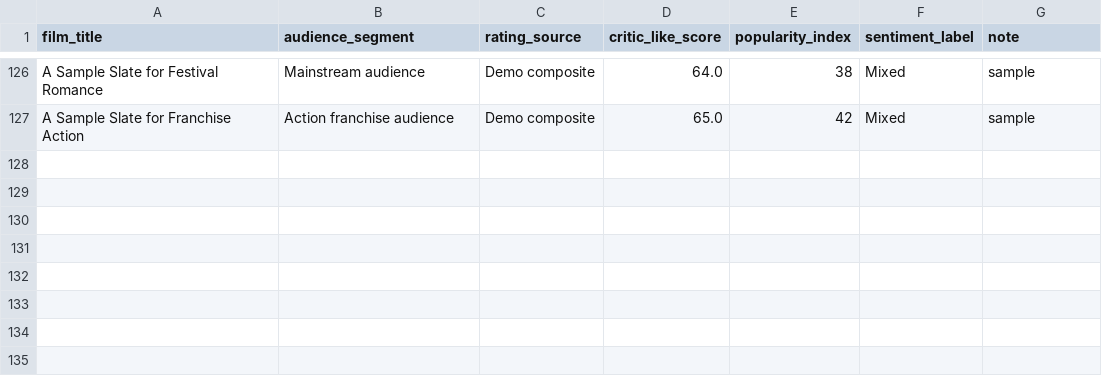
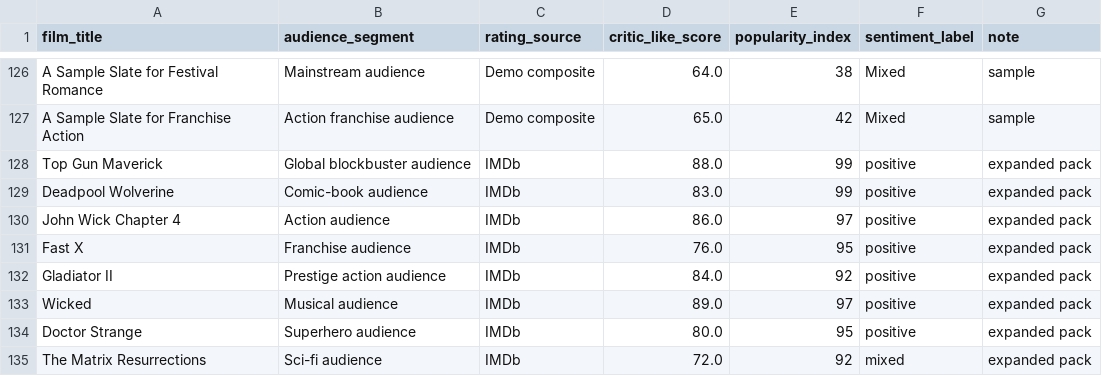
Before and after one commit to nevesliu7/mediagraph, a CSV file: data/audience_signals.csv, drawn as a sheet; only a part is shown, gaps mark what is left out.

```diff
--- a/data/audience_signals.csv
+++ b/data/audience_signals.csv
@@ -127 +127,9 @@ A Sample Slate for Festival Romance,Mainstream audience,Demo composite,64.0,38,M
 A Sample Slate for Franchise Action,Action franchise audience,Demo composite,65.0,42,Mixed,sample
+Top Gun Maverick,Global blockbuster audience,IMDb,88.0,99,positive,expanded pack
+Deadpool Wolverine,Comic-book audience,IMDb,83.0,99,positive,expanded pack
+John Wick Chapter 4,Action audience,IMDb,86.0,97,positive,expanded pack
+Fast X,Franchise audience,IMDb,76.0,95,positive,expanded pack
+Gladiator II,Prestige action audience,IMDb,84.0,92,positive,expanded pack
+Wicked,Musical audience,IMDb,89.0,97,positive,expanded pack
+Doctor Strange,Superhero audience,IMDb,80.0,95,positive,expanded pack
+The Matrix Resurrections,Sci-fi audience,IMDb,72.0,92,mixed,expanded pack
```
Also changed, not shown: data/awards.csv, data/films.csv, 10 other files.
